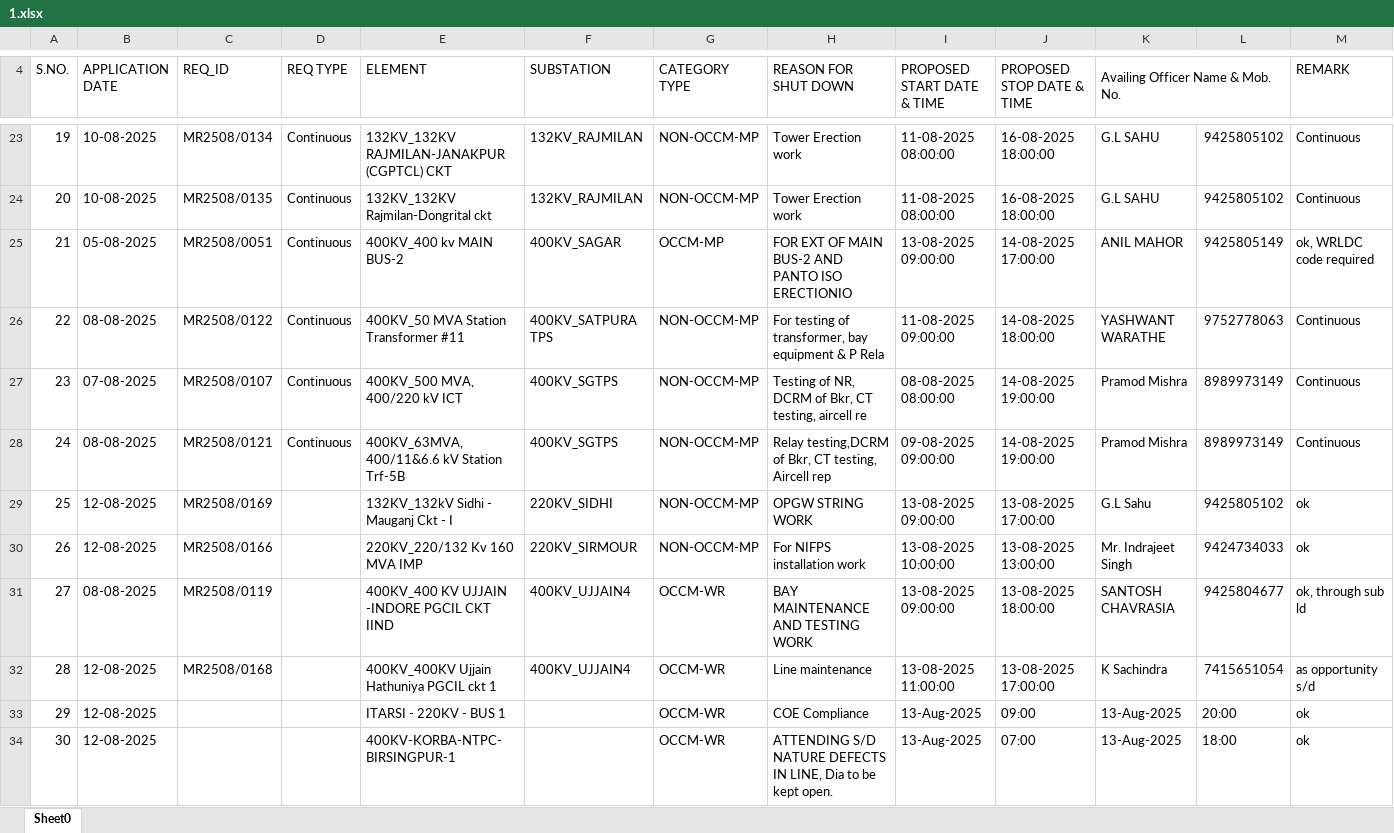
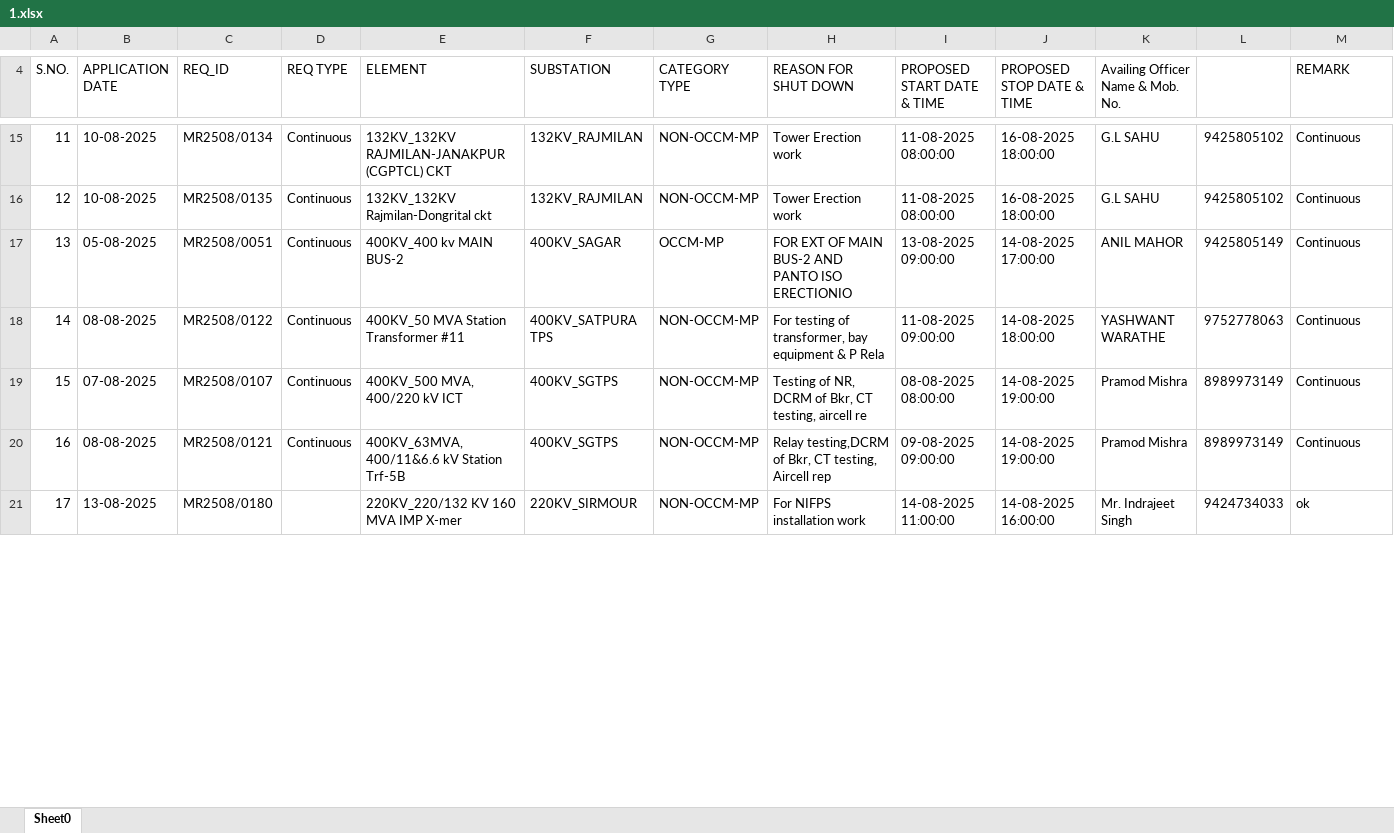
Before and after one commit to SLDCMP/shutdown, an Excel workbook: 1.xlsx, sheet Sheet0, drawn as a sheet; only a part is shown, gaps mark what is left out; values as stored, in another font and other column widths than the file's, no cell formats; charts and pictures not drawn; removed rows and columns are numbered as before the commit, all else as after; the diff covers the shown part only; the diff names each change by its address in the sheet, - before the commit and + after, or states it on an @@ line.

```diff
--- a/1.xlsx (sheet Sheet0)
+++ b/1.xlsx (sheet Sheet0)
-K4:L4 merged
@@ column A (S.NO.) renumbered between rows 8 and 21 @@
-M17 (REMARK): ok, WRLDC code required
+M17 (REMARK): Continuous
-row 29: 25 | 12-08-2025 | MR2508/0169 |  | 132KV_132kV Sidhi - Mauganj Ckt - I | 220KV_SIDHI | NON-OCCM-MP | OPGW STRING WORK | 13-08-2025 09:00:00 | 13-08-2025 17:00:00 | G.L Sahu | 9425805102 | ok
-B21 (APPLICATION DATE): 12-08-2025
+B21 (APPLICATION DATE): 13-08-2025
-C21 (REQ_ID): MR2508/0166
+C21 (REQ_ID): MR2508/0180
-E21 (ELEMENT): 220KV_220/132 Kv 160 MVA IMP
+E21 (ELEMENT): 220KV_220/132 KV 160 MVA IMP X-mer
-I21 (PROPOSED START DATE & TIME): 13-08-2025 10:00:00
+I21 (PROPOSED START DATE & TIME): 14-08-2025 11:00:00
-J21 (PROPOSED STOP DATE & TIME): 13-08-2025 13:00:00
+J21 (PROPOSED STOP DATE & TIME): 14-08-2025 16:00:00
-row 31: 27 | 08-08-2025 | MR2508/0119 |  | 400KV_400 KV UJJAIN -INDORE PGCIL CKT IIND | 400KV_UJJAIN4 | OCCM-WR | BAY MAINTENANCE AND TESTING WORK | 13-08-2025 09:00:00 | 13-08-2025 18:00:00 | SANTOSH CHAVRASIA | 9425804677 | ok, through sub ld
-row 32: 28 | 12-08-2025 | MR2508/0168 |  | 400KV_400KV Ujjain Hathuniya PGCIL ckt 1 | 400KV_UJJAIN4 | OCCM-WR | Line maintenance | 13-08-2025 11:00:00 | 13-08-2025 17:00:00 | K Sachindra | 7415651054 | as opportunity s/d
-row 33: 29 | 12-08-2025 |  |  | ITARSI - 220KV - BUS 1 |  | OCCM-WR | COE Compliance | 13-Aug-2025 | 09:00 | 13-Aug-2025 | 20:00 | ok
-row 34: 30 | 12-08-2025 |  |  | 400KV-KORBA-NTPC-BIRSINGPUR-1 |  | OCCM-WR | ATTENDING S/D NATURE DEFECTS IN LINE, Dia to be kept open. | 13-Aug-2025 | 07:00 | 13-Aug-2025 | 18:00 | ok
```
Also changed, not shown: 6 added rows, 20 removed rows and 19 edited cells elsewhere in this sheet, cell formats, formulas that keep their value, charts or pictures.
